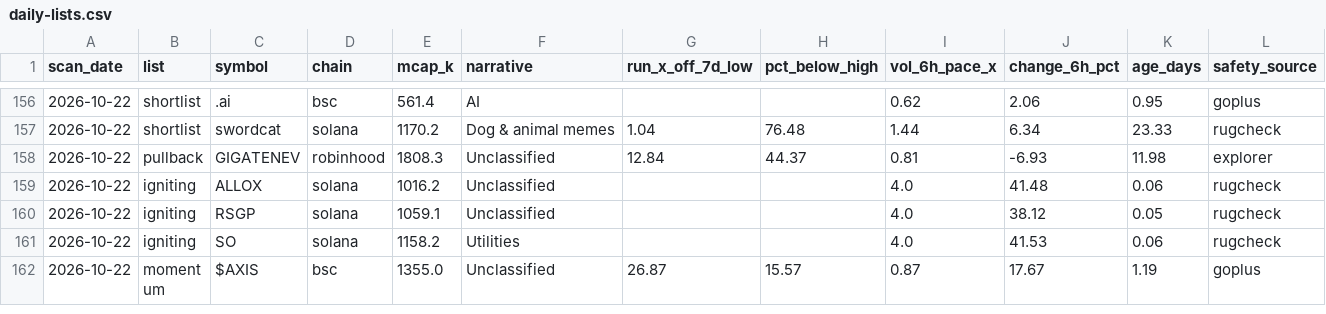
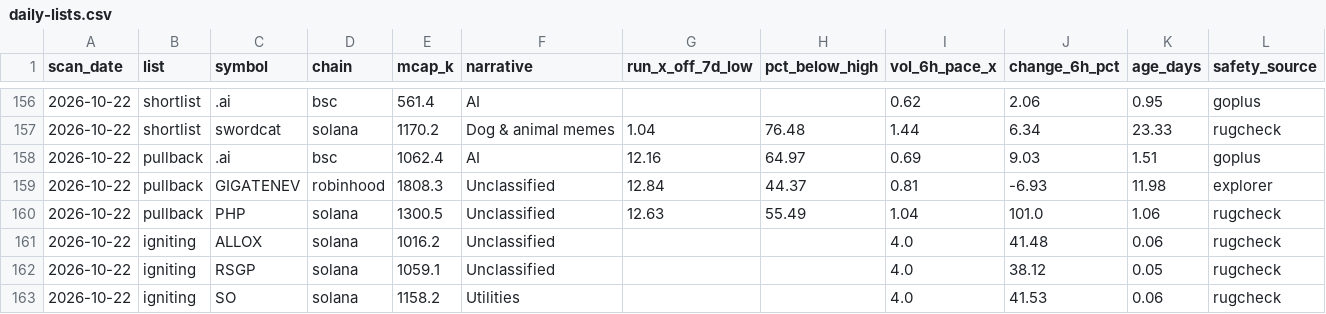
Before and after one commit to hueyyy-eng/moonshot-fetch, a CSV file: site/daily-lists.csv, drawn as a sheet; only a part is shown, gaps mark what is left out; the shorter side is filled out with more unchanged rows; rows hold the shown columns only; the diff names each change by its address in the sheet, - before the commit and + after, or states it on an @@ line.

```diff
--- a/site/daily-lists.csv
+++ b/site/daily-lists.csv
+row 158: 2026-10-22 | pullback | .ai | bsc | 1062.4 | AI | 12.16 | 64.97 | 0.69 | 9.03 | 1.51 | goplus
+row 160: 2026-10-22 | pullback | PHP | solana | 1300.5 | Unclassified | 12.63 | 55.49 | 1.04 | 101.0 | 1.06 | rugcheck
```
Also changed, not shown: site/near-miss-log.csv, site/price-tracking.csv, 5 other files.
